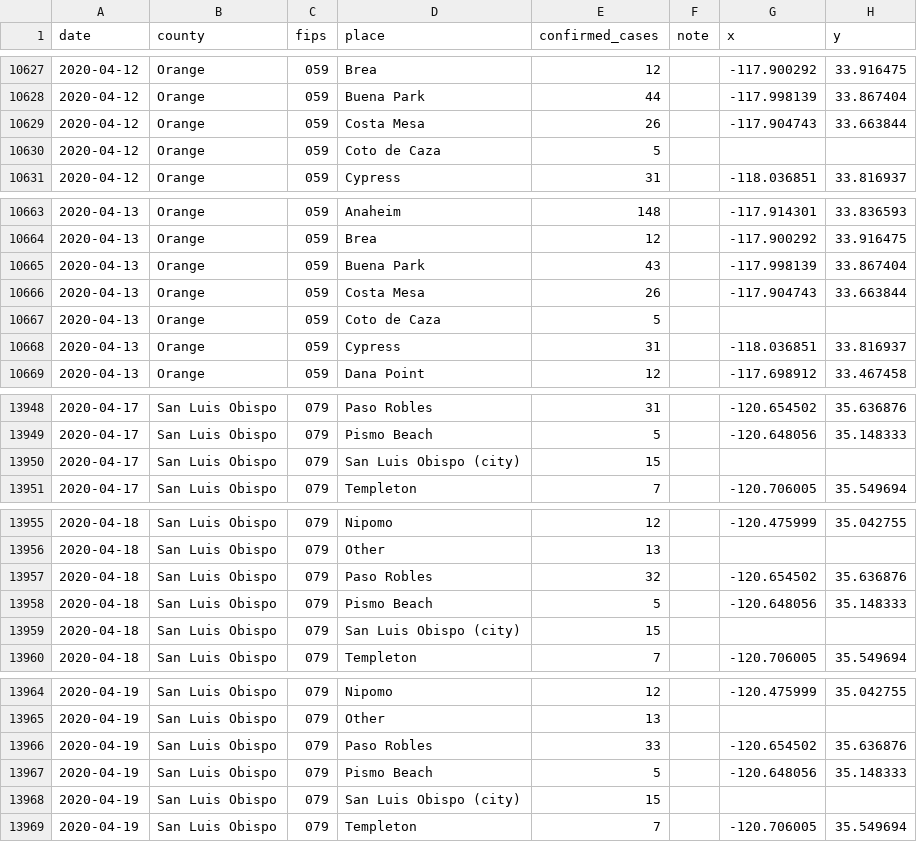
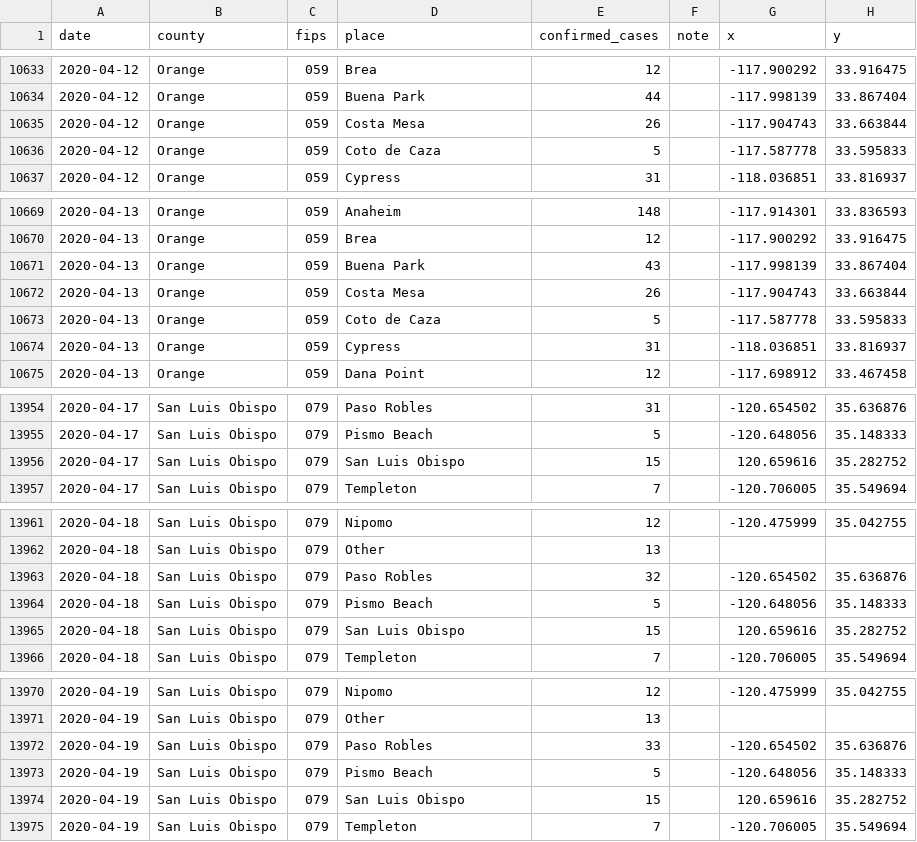
Before and after one commit to datadesk/california-coronavirus-data, a CSV file: latimes-place-totals.csv, drawn as a sheet; only a part is shown, gaps mark what is left out; the diff covers the shown part only.

```diff
--- a/latimes-place-totals.csv
+++ b/latimes-place-totals.csv
@@ -10629,3 +10635,3 @@ date,county,fips,place,confirmed_cases,note,x,y
 2020-04-12,Orange,059,Costa Mesa,26,,-117.904743,33.663844
-2020-04-12,Orange,059,Coto de Caza,5,,,
+2020-04-12,Orange,059,Coto de Caza,5,,-117.587778,33.595833
 2020-04-12,Orange,059,Cypress,31,,-118.036851,33.816937
@@ -10666,3 +10672,3 @@ date,county,fips,place,confirmed_cases,note,x,y
 2020-04-13,Orange,059,Costa Mesa,26,,-117.904743,33.663844
-2020-04-13,Orange,059,Coto de Caza,5,,,
+2020-04-13,Orange,059,Coto de Caza,5,,-117.587778,33.595833
 2020-04-13,Orange,059,Cypress,31,,-118.036851,33.816937
@@ -13949,3 +13955,3 @@ date,county,fips,place,confirmed_cases,note,x,y
 2020-04-17,San Luis Obispo,079,Pismo Beach,5,,-120.648056,35.148333
-2020-04-17,San Luis Obispo,079,San Luis Obispo (city),15,,,
+2020-04-17,San Luis Obispo,079,San Luis Obispo,15,,120.659616,35.282752
 2020-04-17,San Luis Obispo,079,Templeton,7,,-120.706005,35.549694
@@ -13958,3 +13964,3 @@ date,county,fips,place,confirmed_cases,note,x,y
 2020-04-18,San Luis Obispo,079,Pismo Beach,5,,-120.648056,35.148333
-2020-04-18,San Luis Obispo,079,San Luis Obispo (city),15,,,
+2020-04-18,San Luis Obispo,079,San Luis Obispo,15,,120.659616,35.282752
 2020-04-18,San Luis Obispo,079,Templeton,7,,-120.706005,35.549694
@@ -13967,3 +13973,3 @@ date,county,fips,place,confirmed_cases,note,x,y
 2020-04-19,San Luis Obispo,079,Pismo Beach,5,,-120.648056,35.148333
-2020-04-19,San Luis Obispo,079,San Luis Obispo (city),15,,,
+2020-04-19,San Luis Obispo,079,San Luis Obispo,15,,120.659616,35.282752
 2020-04-19,San Luis Obispo,079,Templeton,7,,-120.706005,35.549694
```
Also changed, not shown: 6 added rows and 50 edited cells elsewhere in this file.
